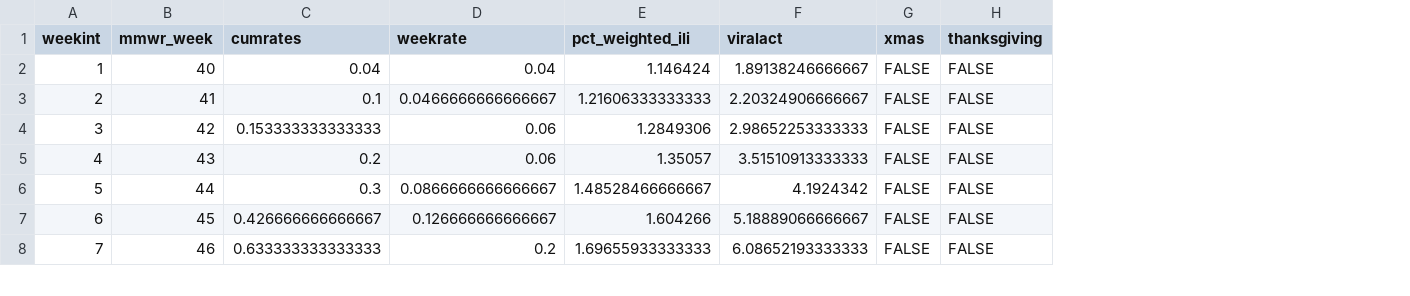
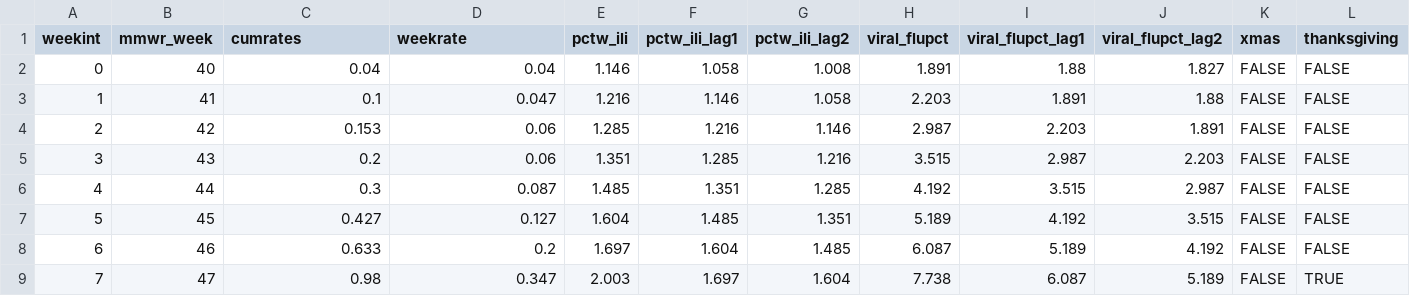
Before and after one commit to jrgant/FluHospPrediction, a CSV file: data/cleaned/empdat_weeksum.csv, drawn as a sheet; only a part is shown; removed rows and columns are numbered as before the commit, all else as after; rows hold the shown columns only; the diff covers the shown part only; the diff names each change by its address in the sheet, - before the commit and + after, or states it on an @@ line.

Commit message:
viral activity weekly summaries

```diff
--- a/data/cleaned/empdat_weeksum.csv
+++ b/data/cleaned/empdat_weeksum.csv
-column E (pct_weighted_ili), rows 2-8: 1.146424 | 1.21606333333333 | 1.2849306 | 1.35057 | 1.48528466666667 | 1.604266 | 1.69655933333333
-column F (viralact), rows 2-8: 1.89138246666667 | 2.20324906666667 | 2.98652253333333 | 3.51510913333333 | 4.1924342 | 5.18889066666667 | 6.08652193333333
+column E (pctw_ili), rows 3-9: 1.216 | 1.285 | 1.351 | 1.485 | 1.604 | 1.697 | 2.003
+column F (pctw_ili_lag1), rows 3-9: 1.146 | 1.216 | 1.285 | 1.351 | 1.485 | 1.604 | 1.697
+column G (pctw_ili_lag2), rows 3-9: 1.058 | 1.146 | 1.216 | 1.285 | 1.351 | 1.485 | 1.604
+column H (viral_flupct), rows 3-9: 2.203 | 2.987 | 3.515 | 4.192 | 5.189 | 6.087 | 7.738
+column I (viral_flupct_lag1), rows 3-9: 1.891 | 2.203 | 2.987 | 3.515 | 4.192 | 5.189 | 6.087
+column J (viral_flupct_lag2), rows 3-9: 1.88 | 1.891 | 2.203 | 2.987 | 3.515 | 4.192 | 5.189
+row 2: 0 | 40 | 0.04 | 0.04 | 1.146 | 1.058 | 1.008 | 1.891 | 1.88 | 1.827 | FALSE | FALSE
-B3 (mmwr_week): 40
+B3 (mmwr_week): 41
-C3 (cumrates): 0.04
+C3 (cumrates): 0.1
-D3 (weekrate): 0.04
+D3 (weekrate): 0.047
-B4 (mmwr_week): 41
+B4 (mmwr_week): 42
-C4 (cumrates): 0.1
+C4 (cumrates): 0.153
-D4 (weekrate): 0.0466666666666667
+D4 (weekrate): 0.06
-B5 (mmwr_week): 42
+B5 (mmwr_week): 43
-C5 (cumrates): 0.153333333333333
+C5 (cumrates): 0.2
-B6 (mmwr_week): 43
+B6 (mmwr_week): 44
-C6 (cumrates): 0.2
+C6 (cumrates): 0.3
-D6 (weekrate): 0.06
+D6 (weekrate): 0.087
-B7 (mmwr_week): 44
+B7 (mmwr_week): 45
-C7 (cumrates): 0.3
+C7 (cumrates): 0.427
-D7 (weekrate): 0.0866666666666667
+D7 (weekrate): 0.127
-B8 (mmwr_week): 45
+B8 (mmwr_week): 46
-C8 (cumrates): 0.426666666666667
+C8 (cumrates): 0.633
-D8 (weekrate): 0.126666666666667
+D8 (weekrate): 0.2
-B9 (mmwr_week): 46
+B9 (mmwr_week): 47
-C9 (cumrates): 0.633333333333333
+C9 (cumrates): 0.98
-D9 (weekrate): 0.2
+D9 (weekrate): 0.347
-L9 (thanksgiving): FALSE
+L9 (thanksgiving): TRUE
```
Also changed, not shown: 1 removed row and 72 edited cells elsewhere in this file, 2 other files.
